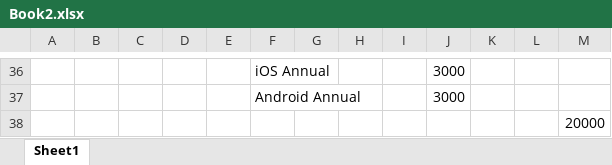
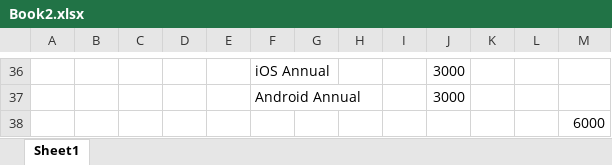
Before and after one commit to rawinng/the-proposal, an Excel workbook: Book2.xlsx, sheet Sheet1, drawn as a sheet; only a part is shown, gaps mark what is left out; values as stored, in another font and other column widths than the file's, no borders; the diff covers the shown part only; the diff names each change by its address in the sheet, - before the commit and + after, or states it on an @@ line.

```diff
--- a/Book2.xlsx (sheet Sheet1)
+++ b/Book2.xlsx (sheet Sheet1)
-M38: 20000
+M38: 6000
```
Also changed, not shown: 9 removed rows, 8 edited cells and cell formats elsewhere in this sheet, hidden cells.
